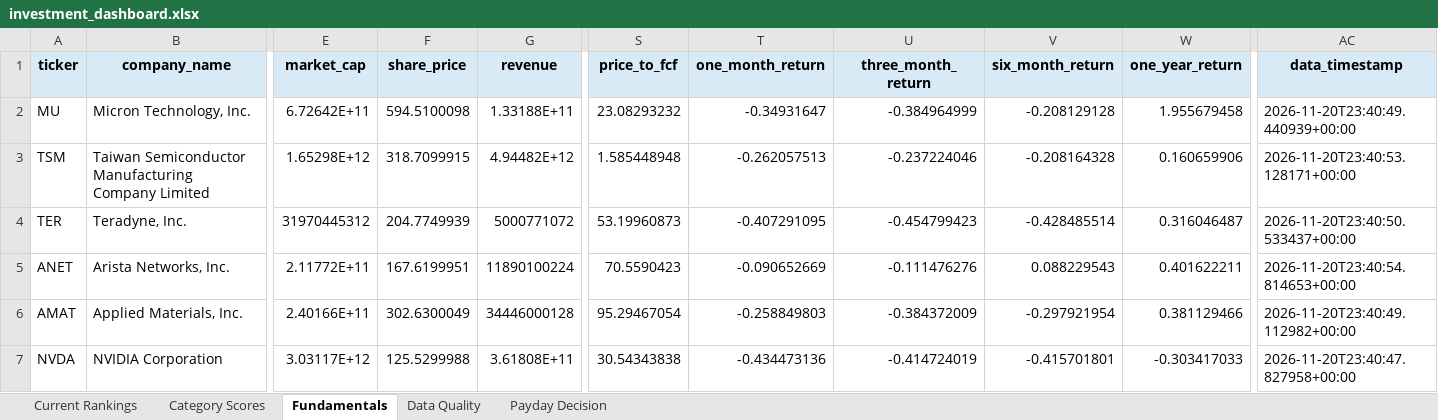
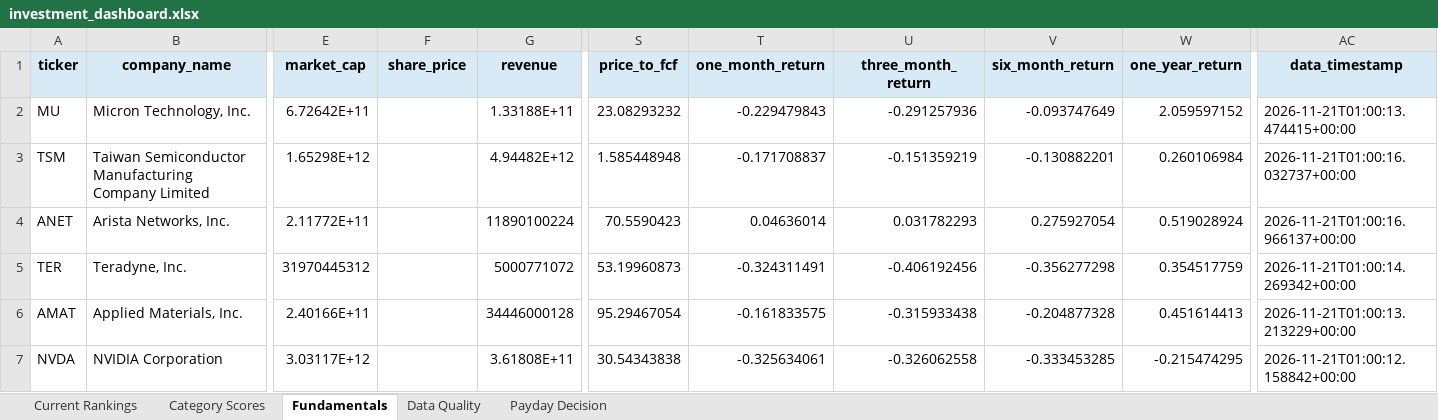
Before and after one commit to Grzesiak33/Version-2-Stock-Investment-Model, an Excel workbook: reports/investment_dashboard.xlsx, sheet Fundamentals, drawn as a sheet; only a part is shown, gaps mark what is left out; values as stored, in another font and other column widths than the file's, no borders; removed rows and columns are numbered as before the commit, all else as after; rows hold the shown columns only; the diff covers the shown part only; the diff names each change by its address in the sheet, - before the commit and + after, or states it on an @@ line.

```diff
--- a/reports/investment_dashboard.xlsx (sheet Fundamentals)
+++ b/reports/investment_dashboard.xlsx (sheet Fundamentals)
-F2 (share_price): 594.5100098
+F2 (share_price): (empty)
-T2 (one_month_return): -0.34931647
+T2 (one_month_return): -0.229479843
-U2 (three_month_return): -0.384964999
+U2 (three_month_return): -0.291257936
-V2 (six_month_return): -0.208129128
+V2 (six_month_return): -0.093747649
-W2 (one_year_return): 1.955679458
+W2 (one_year_return): 2.059597152
-AC2 (data_timestamp): 2026-11-20T23:40:49.440939+00:00
+AC2 (data_timestamp): 2026-11-21T01:00:13.474415+00:00
-F3 (share_price): 318.7099915
+F3 (share_price): (empty)
-T3 (one_month_return): -0.262057513
+T3 (one_month_return): -0.171708837
-U3 (three_month_return): -0.237224046
+U3 (three_month_return): -0.151359219
-V3 (six_month_return): -0.208164328
+V3 (six_month_return): -0.130882201
-W3 (one_year_return): 0.160659906
+W3 (one_year_return): 0.260106984
-AC3 (data_timestamp): 2026-11-20T23:40:53.128171+00:00
+AC3 (data_timestamp): 2026-11-21T01:00:16.032737+00:00
+row 4: ANET | Arista Networks, Inc. | 2.11772E+11 |  | 11890100224 | 70.5590423 | 0.04636014 | 0.031782293 | 0.275927054 | 0.519028924 | 2026-11-21T01:00:16.966137+00:00
-F5 (share_price): 204.7749939
+F5 (share_price): (empty)
-T5 (one_month_return): -0.407291095
+T5 (one_month_return): -0.324311491
-U5 (three_month_return): -0.454799423
+U5 (three_month_return): -0.406192456
-V5 (six_month_return): -0.428485514
+V5 (six_month_return): -0.356277298
-W5 (one_year_return): 0.316046487
+W5 (one_year_return): 0.354517759
-AC5 (data_timestamp): 2026-11-20T23:40:50.533437+00:00
+AC5 (data_timestamp): 2026-11-21T01:00:14.269342+00:00
-row 5: ANET | Arista Networks, Inc. | 2.11772E+11 | 167.6199951 | 11890100224 | 70.5590423 | -0.090652669 | -0.111476276 | 0.088229543 | 0.401622211 | 2026-11-20T23:40:54.814653+00:00
-F6 (share_price): 302.6300049
+F6 (share_price): (empty)
-T6 (one_month_return): -0.258849803
+T6 (one_month_return): -0.161833575
-U6 (three_month_return): -0.384372009
+U6 (three_month_return): -0.315933438
-V6 (six_month_return): -0.297921954
+V6 (six_month_return): -0.204877328
-W6 (one_year_return): 0.381129466
+W6 (one_year_return): 0.451614413
-AC6 (data_timestamp): 2026-11-20T23:40:49.112982+00:00
+AC6 (data_timestamp): 2026-11-21T01:00:13.213229+00:00
-F7 (share_price): 125.5299988
+F7 (share_price): (empty)
-T7 (one_month_return): -0.434473136
+T7 (one_month_return): -0.325634061
-U7 (three_month_return): -0.414724019
+U7 (three_month_return): -0.326062558
-V7 (six_month_return): -0.415701801
+V7 (six_month_return): -0.333453285
-W7 (one_year_return): -0.303417033
+W7 (one_year_return): -0.215474295
-AC7 (data_timestamp): 2026-11-20T23:40:47.827958+00:00
+AC7 (data_timestamp): 2026-11-21T01:00:12.158842+00:00
```
Also changed, not shown: 6 added rows, 6 removed rows and 113 edited cells elsewhere in this sheet, sheet Category Scores, sheet Current Rankings, sheet Data Quality, sheet Payday Decision, 32 other files.
